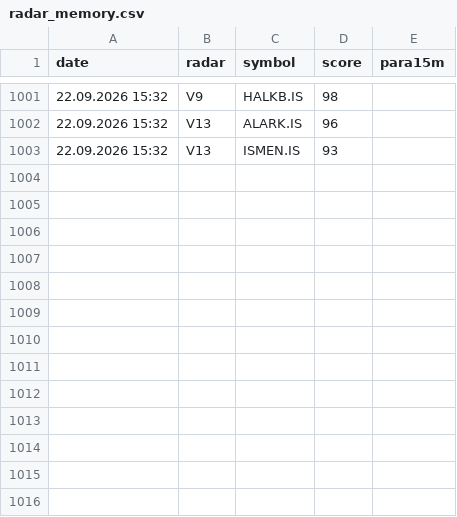
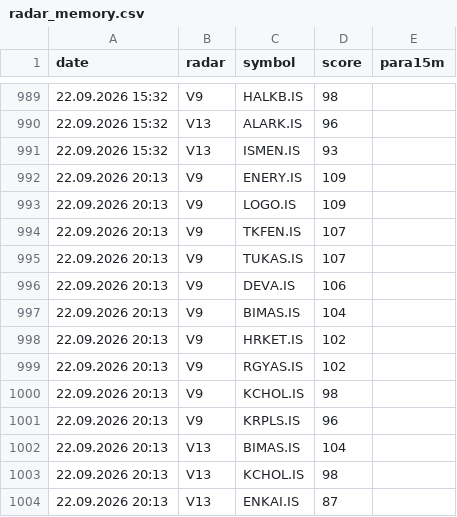
Before and after one commit to gokhan-bist-radar/gokhan-bist-radar, a CSV file: radar_memory.csv, drawn as a sheet; only a part is shown, gaps mark what is left out; the diff covers the shown part only; the diff names each change by its address in the sheet, - before the commit and + after, or states it on an @@ line.

```diff
--- a/radar_memory.csv
+++ b/radar_memory.csv
+row 992: 22.09.2026 20:13 | V9 | ENERY.IS | 109
+row 993: 22.09.2026 20:13 | V9 | LOGO.IS | 109
+row 994: 22.09.2026 20:13 | V9 | TKFEN.IS | 107
+row 995: 22.09.2026 20:13 | V9 | TUKAS.IS | 107
+row 996: 22.09.2026 20:13 | V9 | DEVA.IS | 106
+row 997: 22.09.2026 20:13 | V9 | BIMAS.IS | 104
+row 998: 22.09.2026 20:13 | V9 | HRKET.IS | 102
+row 999: 22.09.2026 20:13 | V9 | RGYAS.IS | 102
+row 1000: 22.09.2026 20:13 | V9 | KCHOL.IS | 98
+row 1001: 22.09.2026 20:13 | V9 | KRPLS.IS | 96
+row 1002: 22.09.2026 20:13 | V13 | BIMAS.IS | 104
+row 1003: 22.09.2026 20:13 | V13 | KCHOL.IS | 98
+row 1004: 22.09.2026 20:13 | V13 | ENKAI.IS | 87
```
Also changed, not shown: 12 removed rows elsewhere in this file, radar_performance.csv, radar_signals.csv.
